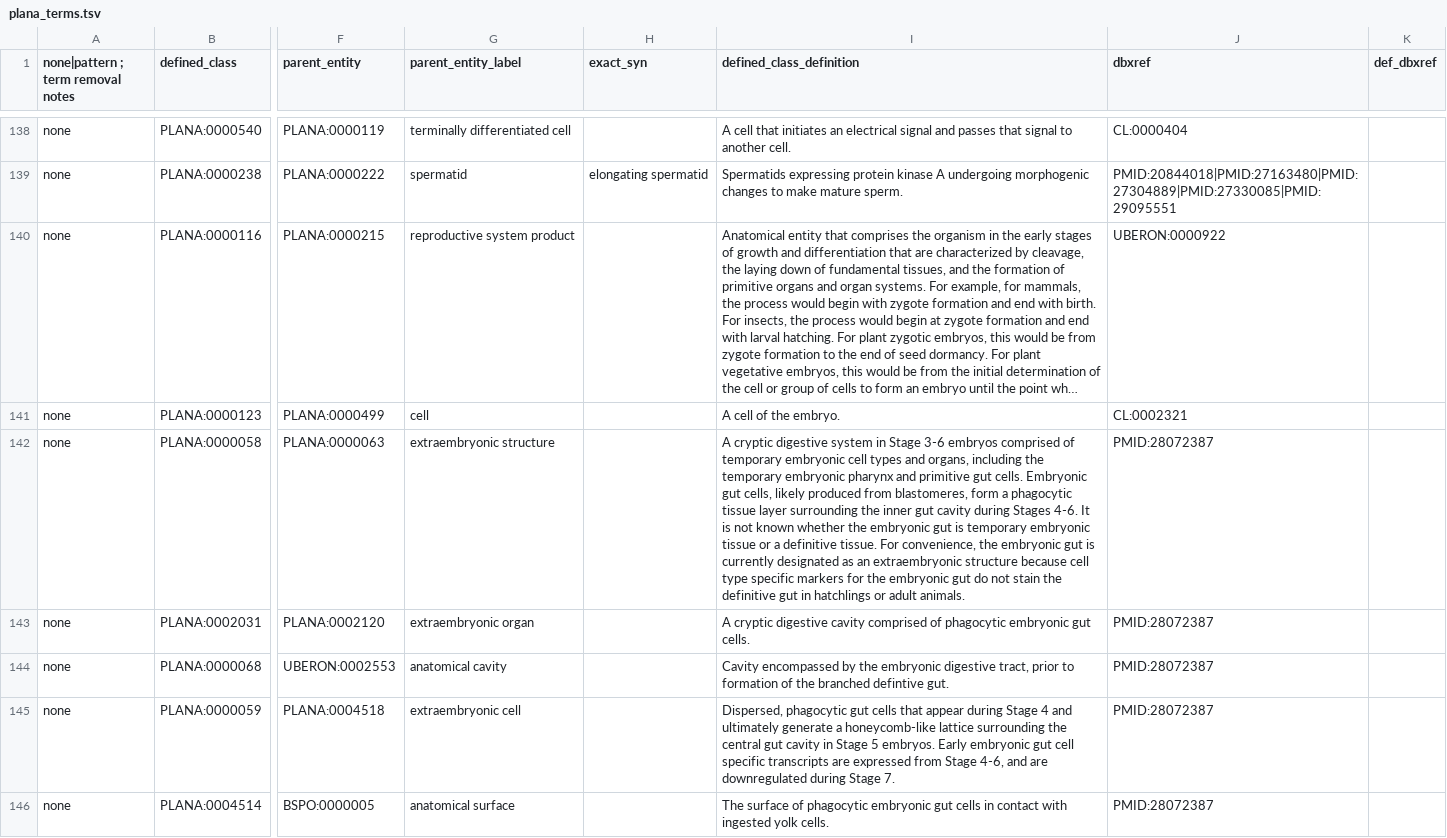
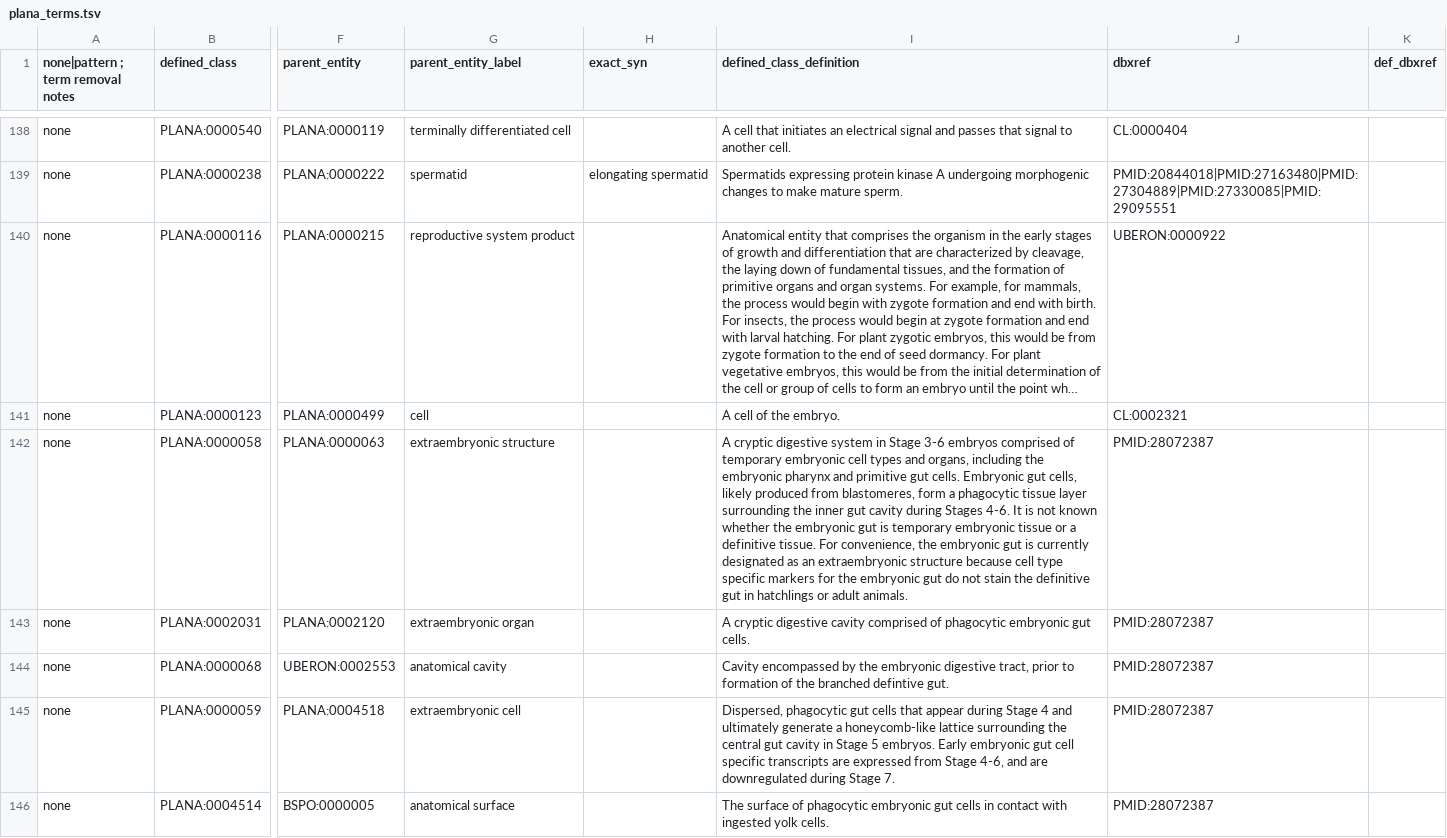
Before and after one commit to obophenotype/planaria-ontology, a TSV file: src/patterns/plana_terms.tsv, drawn as a sheet; only a part is shown, gaps mark what is left out; long unchanged cells end in …; the diff covers the shown part only; the diff names each change by its address in the sheet, - before the commit and + after, or states it on an @@ line.

```diff
--- a/src/patterns/plana_terms.tsv
+++ b/src/patterns/plana_terms.tsv
-I142 (defined_class_definition): …including the temporary embryonic pharynx…
+I142 (defined_class_definition): …including the embryonic pharynx…
```
Also changed, not shown: 54 edited cells elsewhere in this file, src/patterns/data/default/plana_terms_adjacent_to.tsv, src/patterns/data/default/plana_terms_contained_in.tsv, 45 other files.
